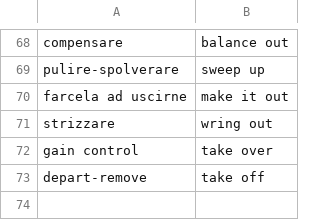
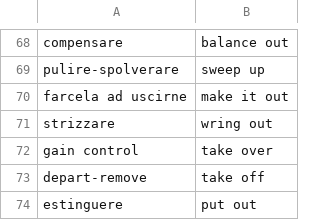
Before and after one commit to Chiquadro841/english_app, a CSV file: phrasal_verbs.csv, drawn as a sheet; only a part is shown, gaps mark what is left out; the diff names each change by its address in the sheet, - before the commit and + after, or states it on an @@ line.

Commit message:
Update phrasal_verbs.csv

```diff
--- a/phrasal_verbs.csv
+++ b/phrasal_verbs.csv
+row 74: estinguere | put out
```
